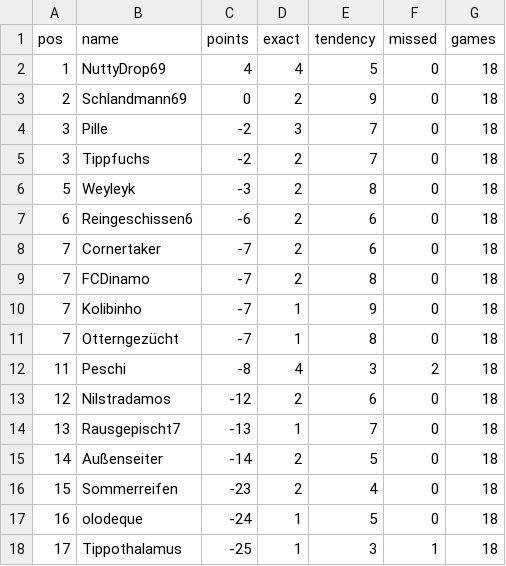
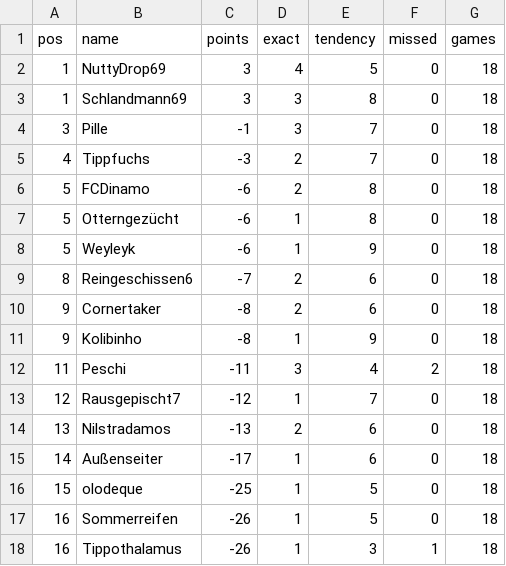
Before and after one commit to senickel/mexiko26-wertung, a CSV file: ranking.csv, drawn as a sheet.

Commit message:
update ranking

```diff
--- a/ranking.csv
+++ b/ranking.csv
@@ -1,18 +1,18 @@
 pos,name,points,exact,tendency,missed,games
-1,NuttyDrop69,4,4,5,0,18
-2,Schlandmann69,0,2,9,0,18
-3,Pille,-2,3,7,0,18
-3,Tippfuchs,-2,2,7,0,18
-5,Weyleyk,-3,2,8,0,18
-6,Reingeschissen6,-6,2,6,0,18
-7,Cornertaker,-7,2,6,0,18
-7,FCDinamo,-7,2,8,0,18
-7,Kolibinho,-7,1,9,0,18
-7,Otterngezücht,-7,1,8,0,18
-11,Peschi,-8,4,3,2,18
-12,Nilstradamos,-12,2,6,0,18
-13,Rausgepischt7,-13,1,7,0,18
-14,Außenseiter,-14,2,5,0,18
-15,Sommerreifen,-23,2,4,0,18
-16,olodeque,-24,1,5,0,18
-17,Tippothalamus,-25,1,3,1,18
+1,NuttyDrop69,3,4,5,0,18
+1,Schlandmann69,3,3,8,0,18
+3,Pille,-1,3,7,0,18
+4,Tippfuchs,-3,2,7,0,18
+5,FCDinamo,-6,2,8,0,18
+5,Otterngezücht,-6,1,8,0,18
+5,Weyleyk,-6,1,9,0,18
+8,Reingeschissen6,-7,2,6,0,18
+9,Cornertaker,-8,2,6,0,18
+9,Kolibinho,-8,1,9,0,18
+11,Peschi,-11,3,4,2,18
+12,Rausgepischt7,-12,1,7,0,18
+13,Nilstradamos,-13,2,6,0,18
+14,Außenseiter,-17,1,6,0,18
+15,olodeque,-25,1,5,0,18
+16,Sommerreifen,-26,1,5,0,18
+16,Tippothalamus,-26,1,3,1,18
```
Also changed, not shown: 18 other files.
